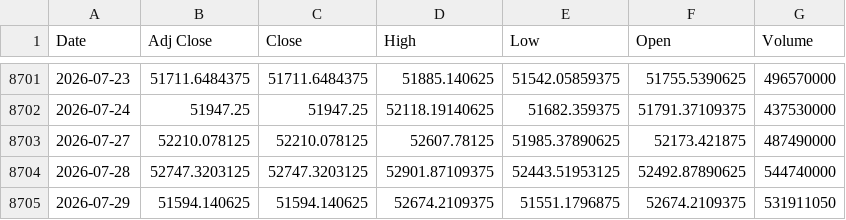
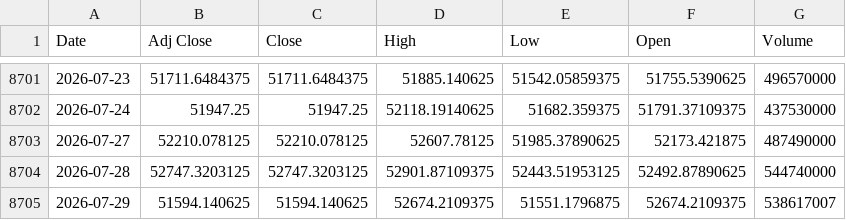
Before and after one commit to khemosu99-bit/overnight-kr, a CSV file: data/raw/DOW.csv, drawn as a sheet; only a part is shown, gaps mark what is left out.

```diff
--- a/data/raw/DOW.csv
+++ b/data/raw/DOW.csv
@@ -8704,2 +8704,2 @@ Date,Adj Close,Close,High,Low,Open,Volume
 2026-07-28,52747.3203125,52747.3203125,52901.87109375,52443.51953125,52492.87890625,544740000
-2026-07-29,51594.140625,51594.140625,52674.2109375,51551.1796875,52674.2109375,531911050
+2026-07-29,51594.140625,51594.140625,52674.2109375,51551.1796875,52674.2109375,538617007
```
Also changed, not shown: data/kr_index.csv, data/night_futures.csv, 31 other files.
